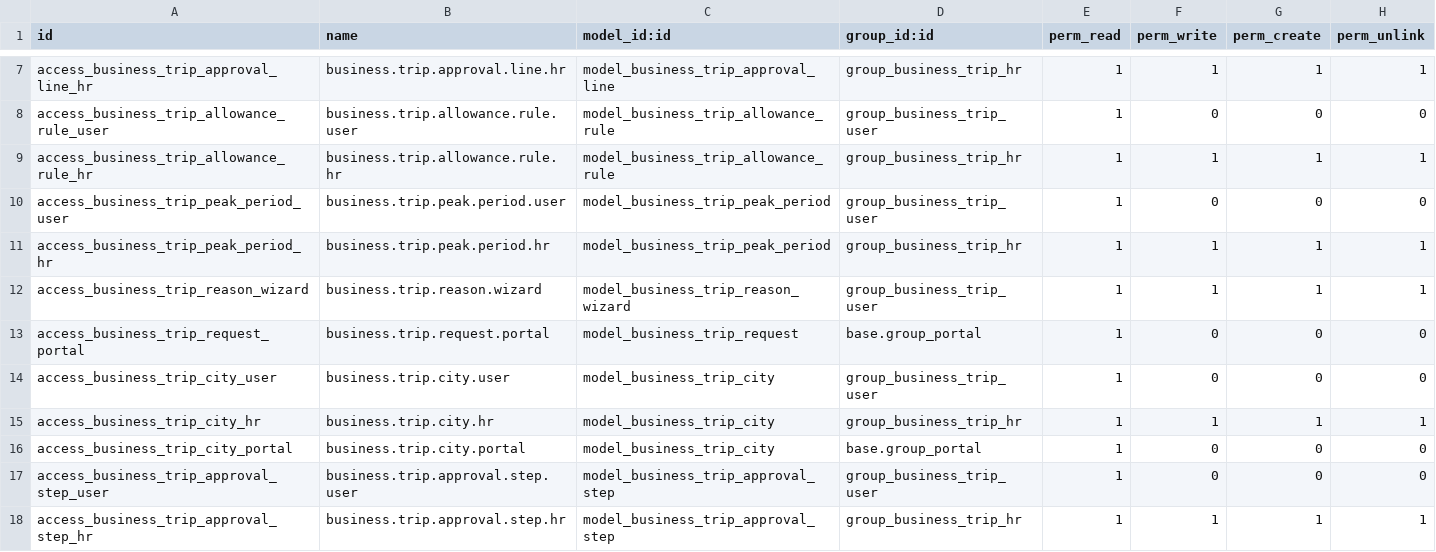
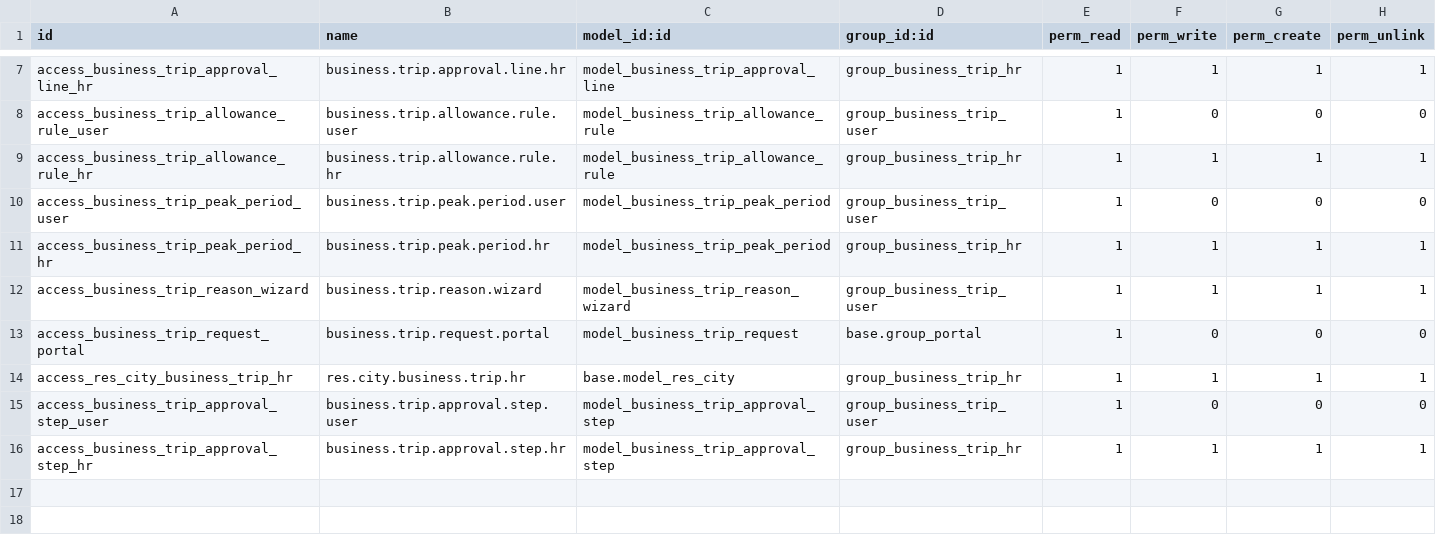
Before and after one commit to naizu19/Python-Development, a CSV file: business_trip_request/security/ir.model.access.csv, drawn as a sheet; only a part is shown, gaps mark what is left out.

```diff
--- a/business_trip_request/security/ir.model.access.csv
+++ b/business_trip_request/security/ir.model.access.csv
@@ -13,5 +13,3 @@ access_business_trip_reason_wizard,business.trip.reason.wizard,model_business_tr
 access_business_trip_request_portal,business.trip.request.portal,model_business_trip_request,base.group_portal,1,0,0,0
-access_business_trip_city_user,business.trip.city.user,model_business_trip_city,group_business_trip_user,1,0,0,0
-access_business_trip_city_hr,business.trip.city.hr,model_business_trip_city,group_business_trip_hr,1,1,1,1
-access_business_trip_city_portal,business.trip.city.portal,model_business_trip_city,base.group_portal,1,0,0,0
+access_res_city_business_trip_hr,res.city.business.trip.hr,base.model_res_city,group_business_trip_hr,1,1,1,1
 access_business_trip_approval_step_user,business.trip.approval.step.user,model_business_trip_approval_step,group_business_trip_user,1,0,0,0
```
Also changed, not shown: 7 other files.
